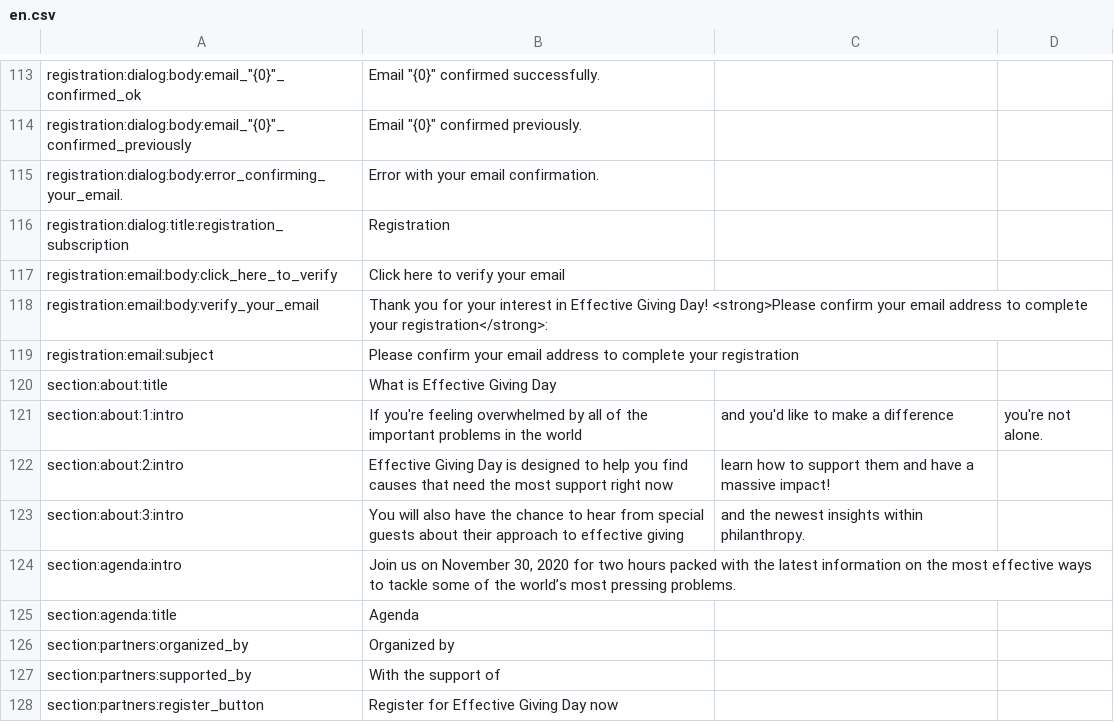
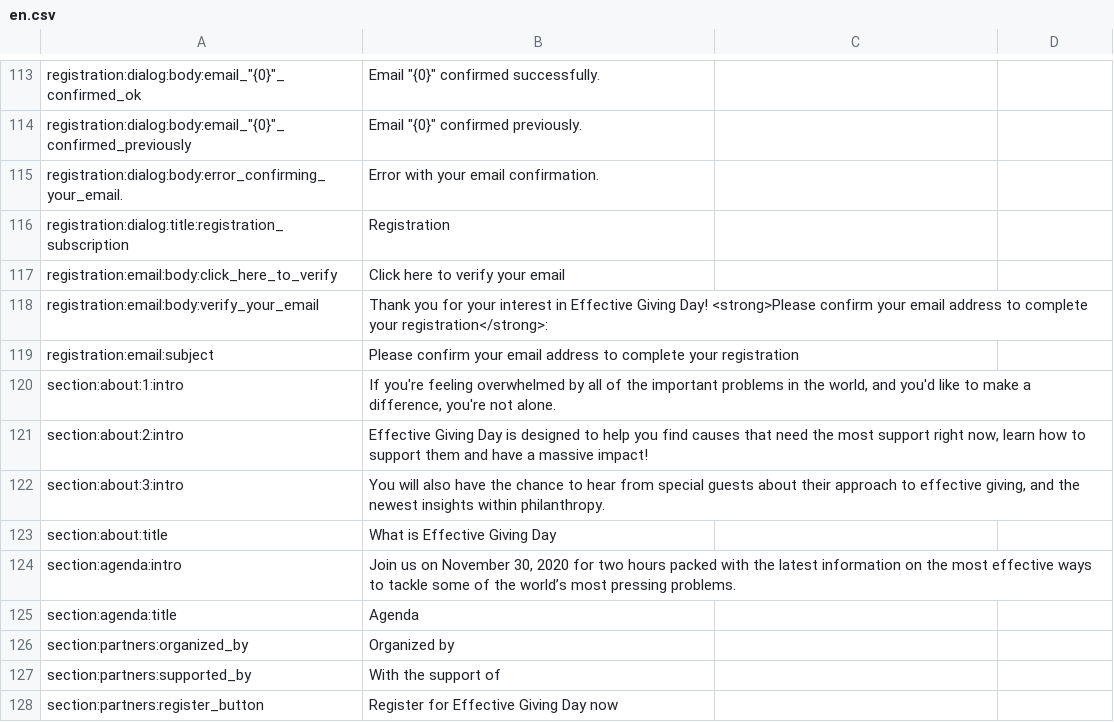
Before and after one commit to Ayuda-Efectiva/egd_site, a CSV file: egd_site/translations/en.csv, drawn as a sheet; only a part is shown, gaps mark what is left out; removed rows and columns are numbered as before the commit, all else as after; the diff names each change by its address in the sheet, - before the commit and + after, or states it on an @@ line.

```diff
--- a/egd_site/translations/en.csv
+++ b/egd_site/translations/en.csv
+row 120: section:about:1:intro | If you're feeling overwhelmed by all of the important problems in the world, and you'd like to make a difference, you're not alone.
+row 121: section:about:2:intro | Effective Giving Day is designed to help you find causes that need the most support right now, learn how to support them and have a massive impact!
+row 122: section:about:3:intro | You will also have the chance to hear from special guests about their approach to effective giving, and the newest insights within philanthropy.
-row 121: section:about:1:intro | If you're feeling overwhelmed by all of the important problems in the world | and you'd like to make a difference | you're not alone.
-row 122: section:about:2:intro | Effective Giving Day is designed to help you find causes that need the most support right now | learn how to support them and have a massive impact!
-row 123: section:about:3:intro | You will also have the chance to hear from special guests about their approach to effective giving | and the newest insights within philanthropy.
```
Also changed, not shown: 2 other files.
